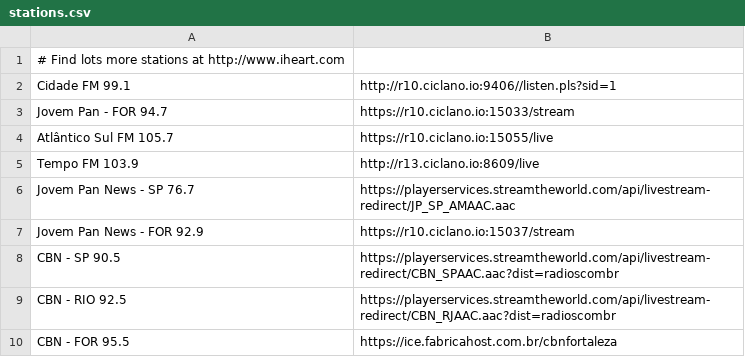
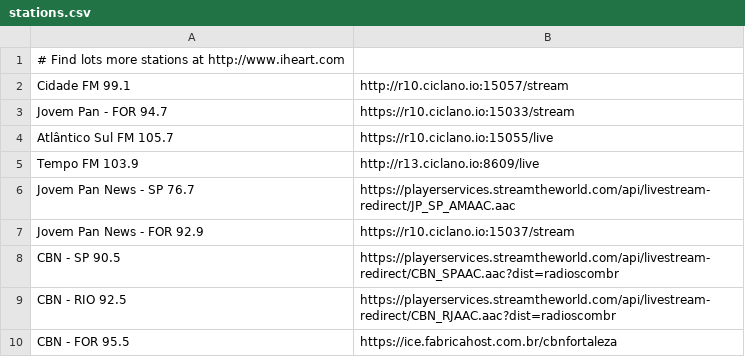
Before and after one commit to renaldofreire/dotfiles, a CSV file: .config/pyradio/stations.csv, drawn as a sheet.

Commit message:
Mudar url radio

```diff
--- a/.config/pyradio/stations.csv
+++ b/.config/pyradio/stations.csv
@@ -1,3 +1,3 @@
 # Find lots more stations at http://www.iheart.com,
-Cidade FM 99.1,http://r10.ciclano.io:9406//listen.pls?sid=1
+Cidade FM 99.1,http://r10.ciclano.io:15057/stream
 Jovem Pan - FOR 94.7,https://r10.ciclano.io:15033/stream
```
